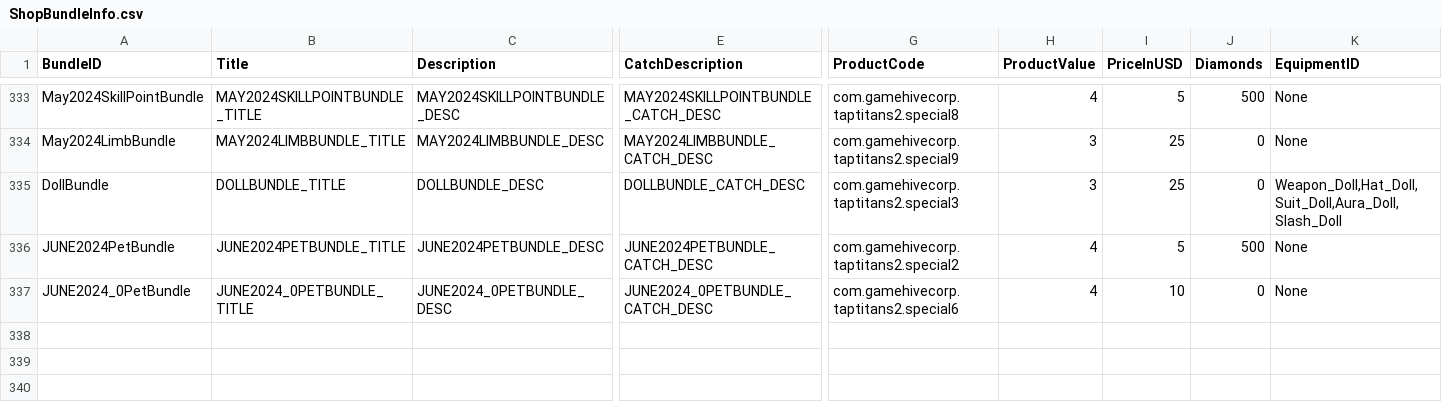
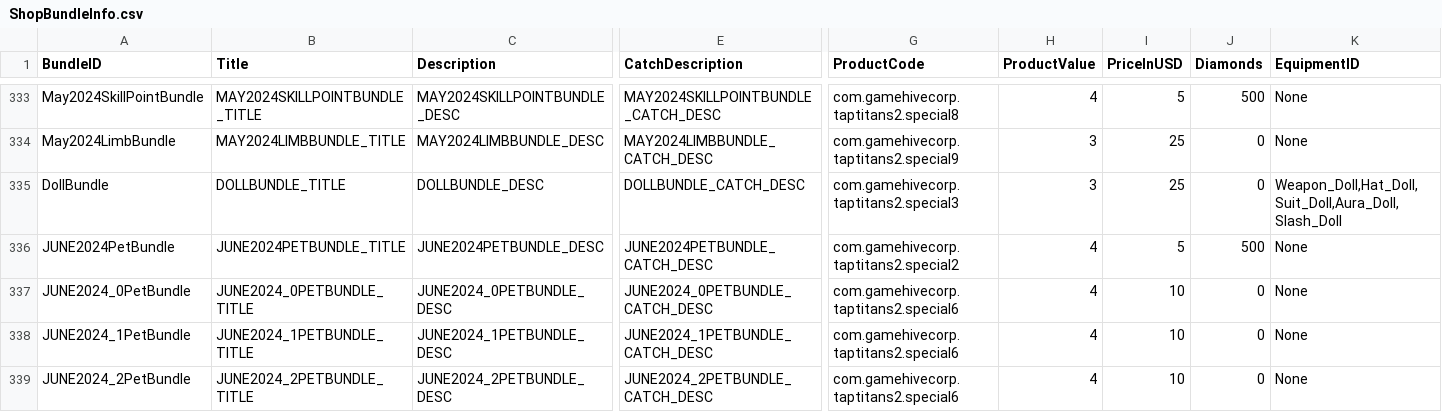
Before and after one commit to rawrzcookie/TT2_CSV, a CSV file: csv/ShopBundleInfo.csv, drawn as a sheet; only a part is shown, gaps mark what is left out; rows hold the shown columns only; the diff names each change by its address in the sheet, - before the commit and + after, or states it on an @@ line.

```diff
--- a/csv/ShopBundleInfo.csv
+++ b/csv/ShopBundleInfo.csv
+row 338: JUNE2024_1PetBundle | JUNE2024_1PETBUNDLE_TITLE | JUNE2024_1PETBUNDLE_DESC | JUNE2024_1PETBUNDLE_CATCH_DESC | com.gamehivecorp.taptitans2.special6 | 4 | 10 | 0 | None
+row 339: JUNE2024_2PetBundle | JUNE2024_2PETBUNDLE_TITLE | JUNE2024_2PETBUNDLE_DESC | JUNE2024_2PETBUNDLE_CATCH_DESC | com.gamehivecorp.taptitans2.special6 | 4 | 10 | 0 | None
```
Also changed, not shown: csv/LocalizationUpdateInfo.csv.
